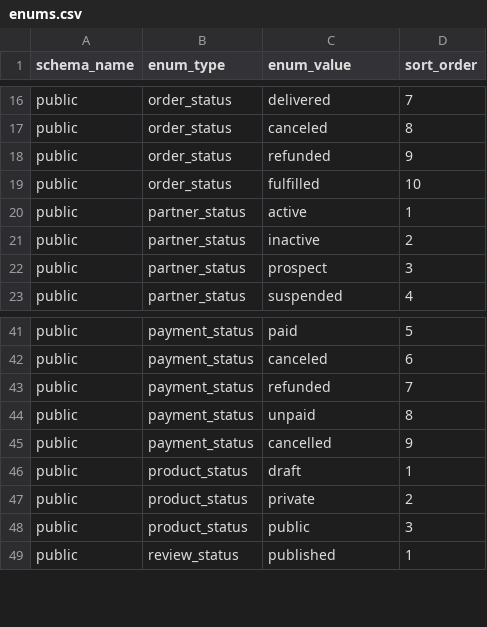
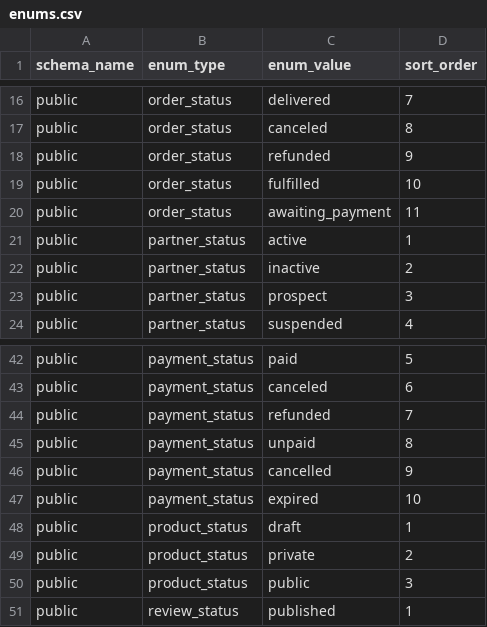
Before and after one commit to pro-koya/city_on_farm, a CSV file: table-info-production/enums.csv, drawn as a sheet; only a part is shown, gaps mark what is left out.

```diff
--- a/table-info-production/enums.csv
+++ b/table-info-production/enums.csv
@@ -19,2 +19,3 @@ public,order_status,refunded,9
 public,order_status,fulfilled,10
+public,order_status,awaiting_payment,11
 public,partner_status,active,1
@@ -45,2 +46,3 @@ public,payment_status,unpaid,8
 public,payment_status,cancelled,9
+public,payment_status,expired,10
 public,product_status,draft,1
```
Also changed, not shown: table-info-production/columns.csv, table-info-production/constraints.csv, 3 other files.
